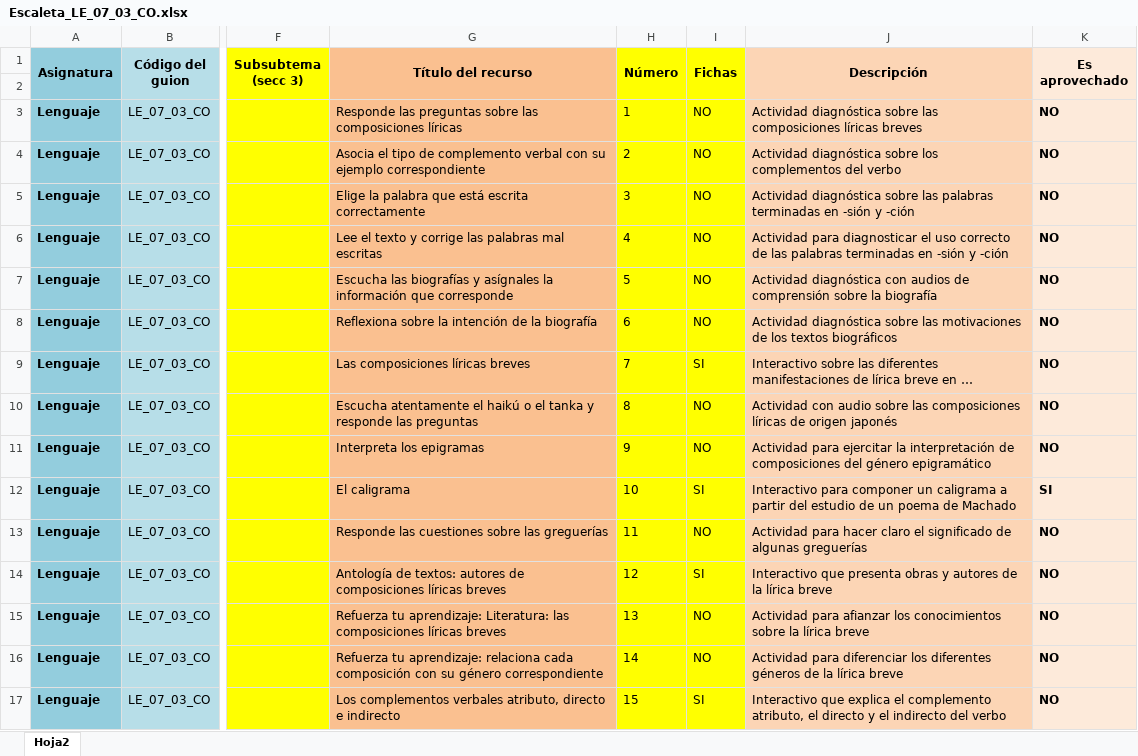
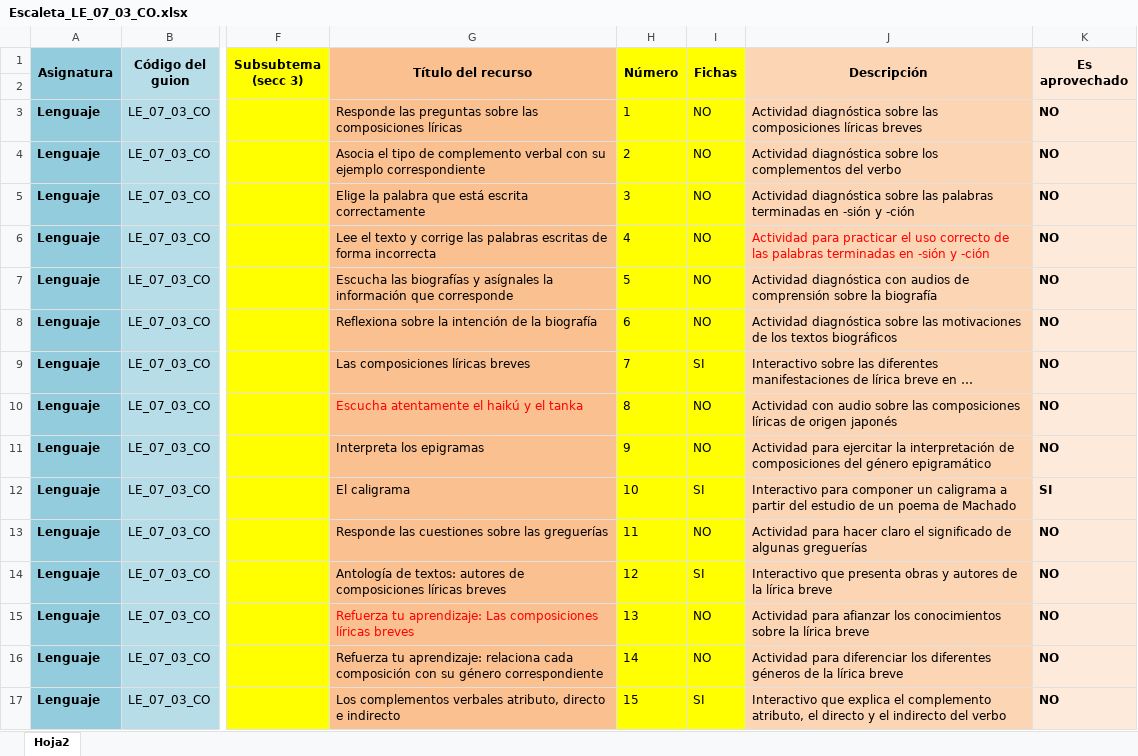
Before and after one commit to AulaPlanetaColombia/Lenguaje, an Excel workbook: fuentes/contenidos/grado07/guion03/Escaleta_LE_07_03_CO.xlsx, sheet Hoja2, drawn as a sheet; only a part is shown, gaps mark what is left out; long unchanged cells end in …; values as stored, in another font and other column widths than the file's, no borders; the diff covers the shown part only; the diff names each change by its address in the sheet, - before the commit and + after, or states it on an @@ line.

```diff
--- a/fuentes/contenidos/grado07/guion03/Escaleta_LE_07_03_CO.xlsx (sheet Hoja2)
+++ b/fuentes/contenidos/grado07/guion03/Escaleta_LE_07_03_CO.xlsx (sheet Hoja2)
-G6 (Título del recurso): …las palabras mal escritas
+G6 (Título del recurso): …las palabras escritas de forma incorrecta
-J6 (Descripción): Actividad para diagnosticar el uso…
+J6 (Descripción): Actividad para practicar el uso…
-J6 text colour: black
+J6 text colour: #FF0000
-G10 (Título del recurso): …el haikú o el tanka y responde las preguntas
+G10 (Título del recurso): …el haikú y el tanka
-G10 text colour: black
+G10 text colour: #FF0000
-G15 (Título del recurso): …tu aprendizaje: Literatura: las composiciones líricas…
+G15 (Título del recurso): …tu aprendizaje: Las composiciones líricas…
-G15 text colour: black
+G15 text colour: #FF0000
```
Also changed, not shown: 9 edited cells and cell formats elsewhere in this sheet.
